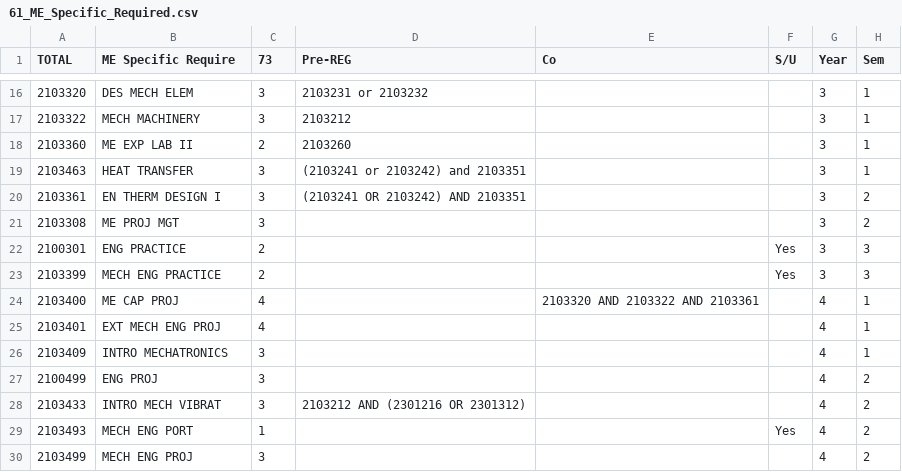
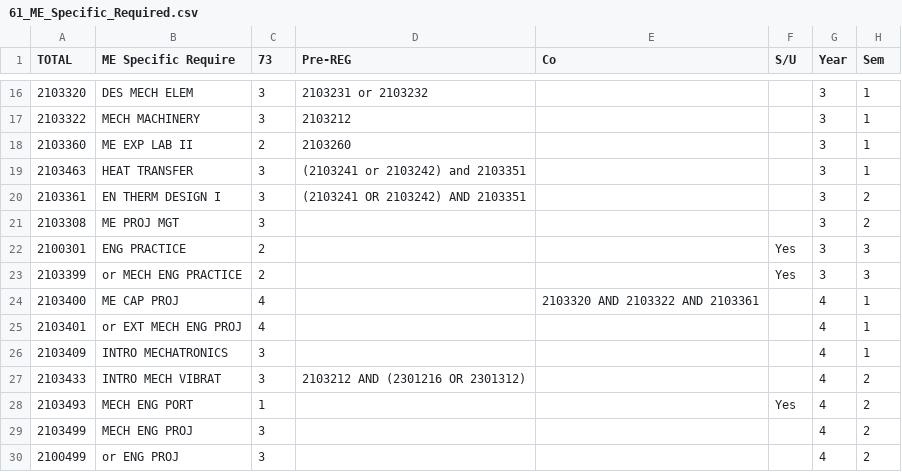
Before and after one commit to sunhapos/Graduation-Check, a CSV file: 61_ME_Specific_Required.csv, drawn as a sheet; only a part is shown, gaps mark what is left out.

```diff
--- a/61_ME_Specific_Required.csv
+++ b/61_ME_Specific_Required.csv
@@ -22,7 +22,6 @@
 2100301,ENG PRACTICE,2,,,Yes,3,3
-2103399,MECH ENG PRACTICE,2,,,Yes,3,3
+2103399,or MECH ENG PRACTICE,2,,,Yes,3,3
 2103400,ME CAP PROJ,4,,2103320 AND 2103322 AND 2103361,,4,1
-2103401,EXT MECH ENG PROJ,4,,,,4,1
+2103401,or EXT MECH ENG PROJ,4,,,,4,1
 2103409,INTRO MECHATRONICS,3,,,,4,1
-2100499,ENG PROJ,3,,,,4,2
 2103433,INTRO MECH VIBRAT,3,2103212 AND (2301216 OR 2301312),,,4,2
@@ -30 +29,2 @@
 2103499,MECH ENG PROJ,3,,,,4,2
+2100499,or ENG PROJ,3,,,,4,2
```
Also changed, not shown: 61_AE_Specific_Required.csv.
